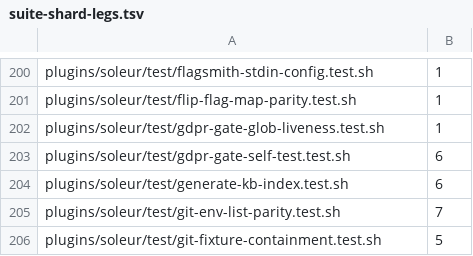
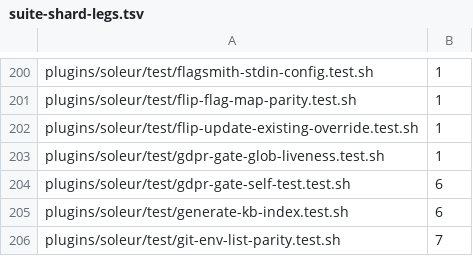
Before and after one commit to jikig-ai/soleur, a TSV file: scripts/suite-shard-legs.tsv, drawn as a sheet; only a part is shown, gaps mark what is left out; the shorter side is filled out with more unchanged rows.

```diff
--- a/scripts/suite-shard-legs.tsv
+++ b/scripts/suite-shard-legs.tsv
@@ -201,2 +201,3 @@ plugins/soleur/test/flagsmith-stdin-config.test.sh	1
 plugins/soleur/test/flip-flag-map-parity.test.sh	1
+plugins/soleur/test/flip-update-existing-override.test.sh	1
 plugins/soleur/test/gdpr-gate-glob-liveness.test.sh	1
```
Also changed, not shown: scripts/suite-durations.tsv, 3 other files.
